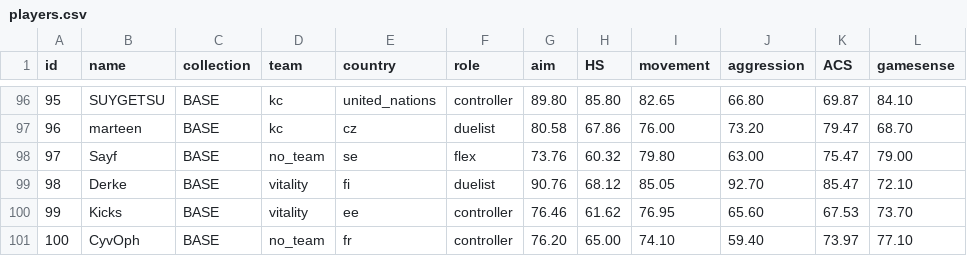
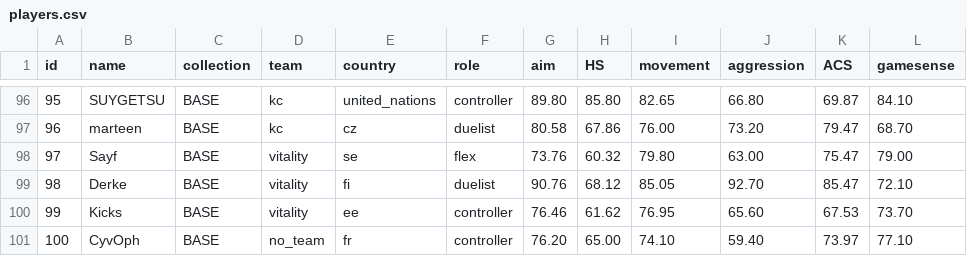
Before and after one commit to levisantosp/sabine-players, a CSV file: lib/players.csv, drawn as a sheet; only a part is shown, gaps mark what is left out; the diff names each change by its address in the sheet, - before the commit and + after, or states it on an @@ line.

Commit message:
add set sayf as vit player

```diff
--- a/lib/players.csv
+++ b/lib/players.csv
-D98 (team): no_team
+D98 (team): vitality
```
